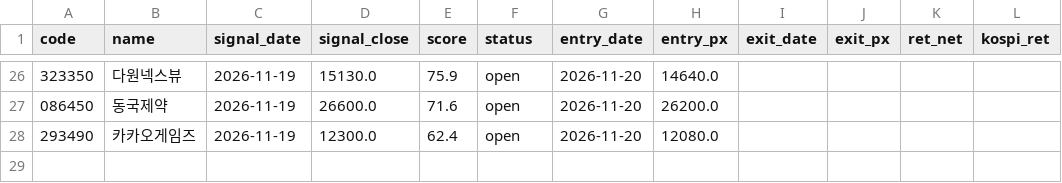
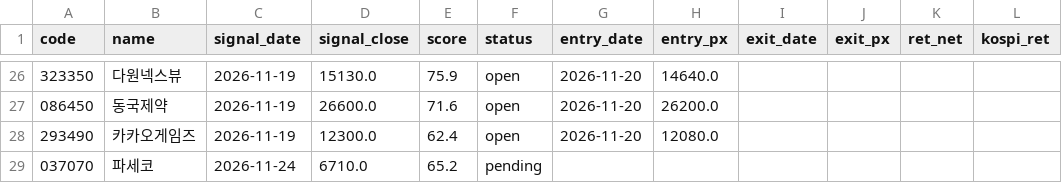
Before and after one commit to dydwns135135/-, a CSV file: paper/ledger.csv, drawn as a sheet; only a part is shown, gaps mark what is left out.

```diff
--- a/paper/ledger.csv
+++ b/paper/ledger.csv
@@ -28 +28,2 @@
 293490,카카오게임즈,2026-11-19,12300.0,62.4,open,2026-11-20,12080.0,,,,
+037070,파세코,2026-11-24,6710.0,65.2,pending,,,,,,
```
